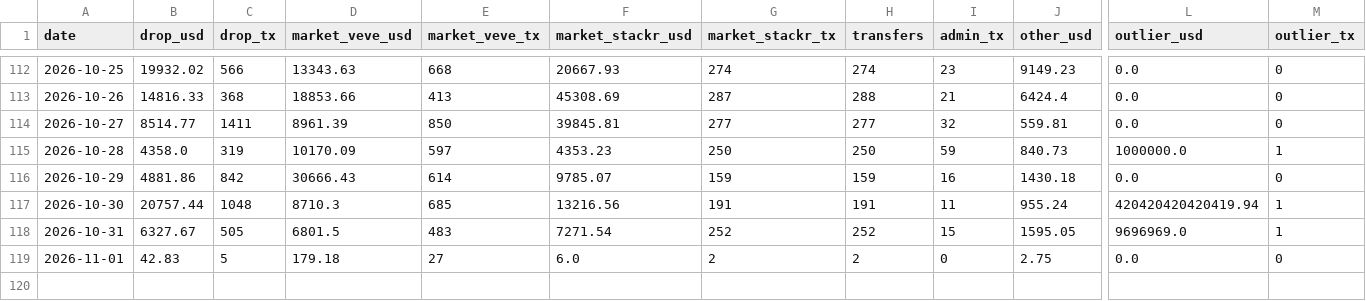
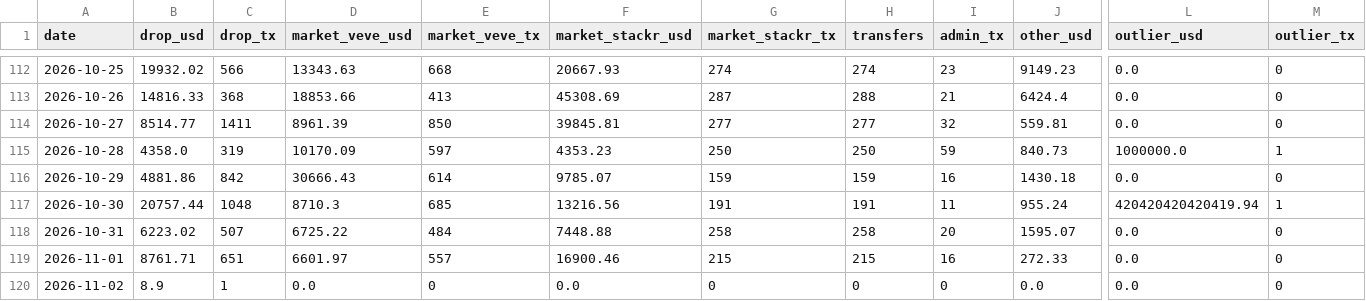
Before and after one commit to VeVePreda/scrapeur-veve, a CSV file: data/veve_tx_daily.csv, drawn as a sheet; only a part is shown, gaps mark what is left out; rows hold the shown columns only; the diff covers the shown part only; the diff names each change by its address in the sheet, - before the commit and + after, or states it on an @@ line.

```diff
--- a/data/veve_tx_daily.csv
+++ b/data/veve_tx_daily.csv
-B118 (drop_usd): 6327.67
+B118 (drop_usd): 6223.02
-C118 (drop_tx): 505
+C118 (drop_tx): 507
-D118 (market_veve_usd): 6801.5
+D118 (market_veve_usd): 6725.22
-E118 (market_veve_tx): 483
+E118 (market_veve_tx): 484
-F118 (market_stackr_usd): 7271.54
+F118 (market_stackr_usd): 7448.88
-G118 (market_stackr_tx): 252
+G118 (market_stackr_tx): 258
-H118 (transfers): 252
+H118 (transfers): 258
-I118 (admin_tx): 15
+I118 (admin_tx): 20
-J118 (other_usd): 1595.05
+J118 (other_usd): 1595.07
-L118 (outlier_usd): 9696969.0
+L118 (outlier_usd): 0.0
-M118 (outlier_tx): 1
+M118 (outlier_tx): 0
-B119 (drop_usd): 42.83
+B119 (drop_usd): 8761.71
-C119 (drop_tx): 5
+C119 (drop_tx): 651
-D119 (market_veve_usd): 179.18
+D119 (market_veve_usd): 6601.97
-E119 (market_veve_tx): 27
+E119 (market_veve_tx): 557
-F119 (market_stackr_usd): 6.0
+F119 (market_stackr_usd): 16900.46
-G119 (market_stackr_tx): 2
+G119 (market_stackr_tx): 215
-H119 (transfers): 2
+H119 (transfers): 215
-I119 (admin_tx): 0
+I119 (admin_tx): 16
-J119 (other_usd): 2.75
+J119 (other_usd): 272.33
+row 120: 2026-11-02 | 8.9 | 1 | 0.0 | 0 | 0.0 | 0 | 0 | 0 | 0.0 | 0.0 | 0
```
Also changed, not shown: 1 edited cell elsewhere in this file.
